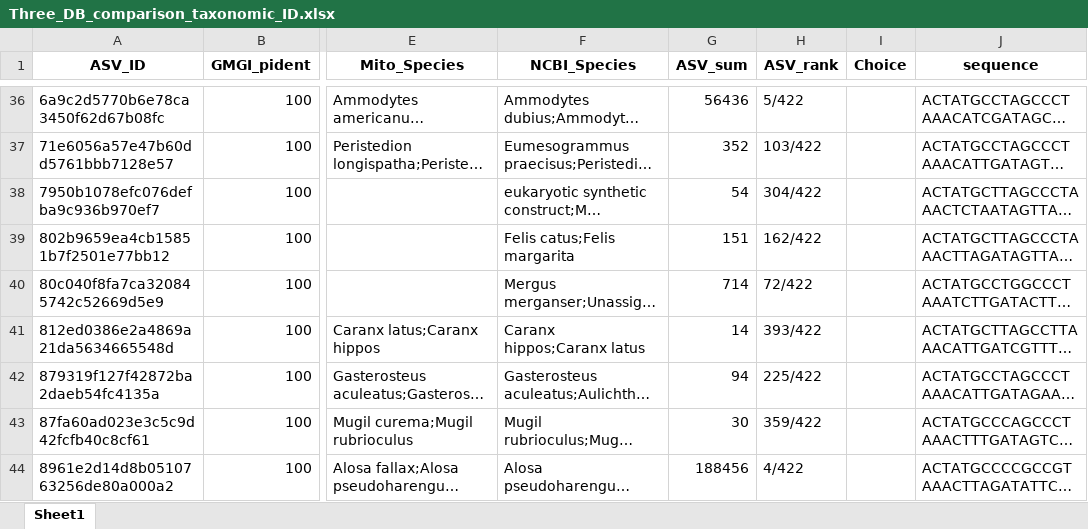
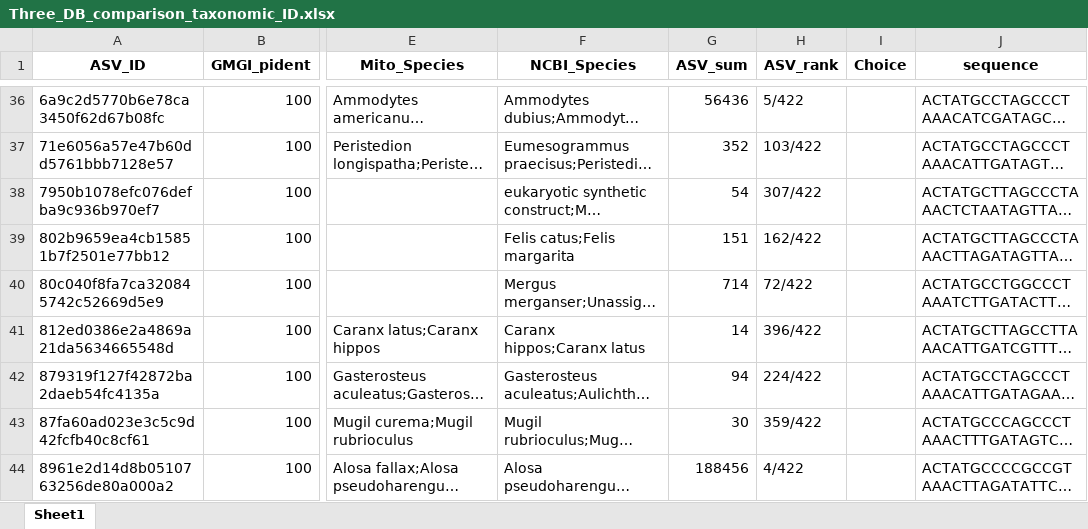
Before and after one commit to GMGI-Fisheries/resources, an Excel workbook: docs/eDNA 12S metab/example_output/taxonomic_assignments/Three_DB_comparison_taxonomic_ID.xlsx, sheet Sheet1, drawn as a sheet; only a part is shown, gaps mark what is left out; long unchanged cells end in …; values as stored, in another font and other column widths than the file's, no borders; the diff covers the shown part only; the diff names each change by its address in the sheet, - before the commit and + after, or states it on an @@ line.

```diff
--- a/docs/eDNA 12S metab/example_output/taxonomic_assignments/Three_DB_comparison_taxonomic_ID.xlsx (sheet Sheet1)
+++ b/docs/eDNA 12S metab/example_output/taxonomic_assignments/Three_DB_comparison_taxonomic_ID.xlsx (sheet Sheet1)
-H38 (ASV_rank): 304/422
+H38 (ASV_rank): 307/422
-H41 (ASV_rank): 393/422
+H41 (ASV_rank): 396/422
-H42 (ASV_rank): 225/422
+H42 (ASV_rank): 224/422
```
Also changed, not shown: 21 edited cells elsewhere in this sheet, docs/eDNA 12S metab/example_output/Filtered_10_removed_reads.xlsx, docs/eDNA 12S metab/example_output/Filtered_Percent_removed_reads.xlsx, 25 other files.
